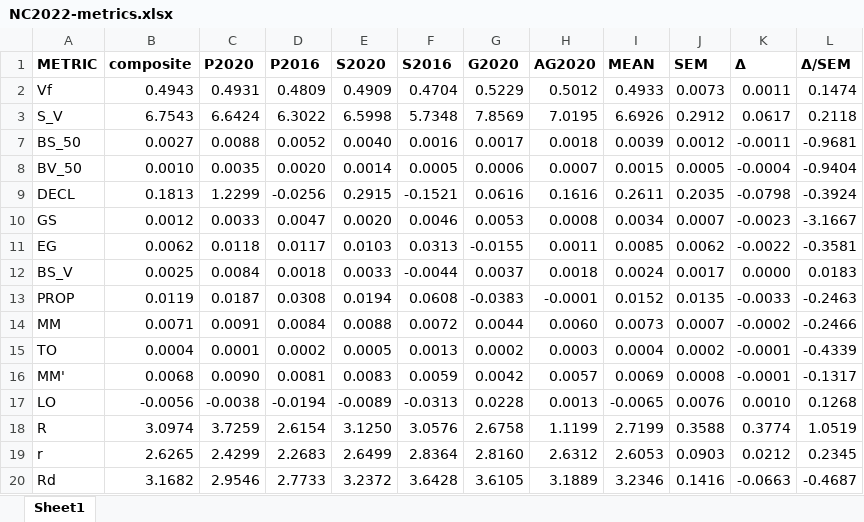
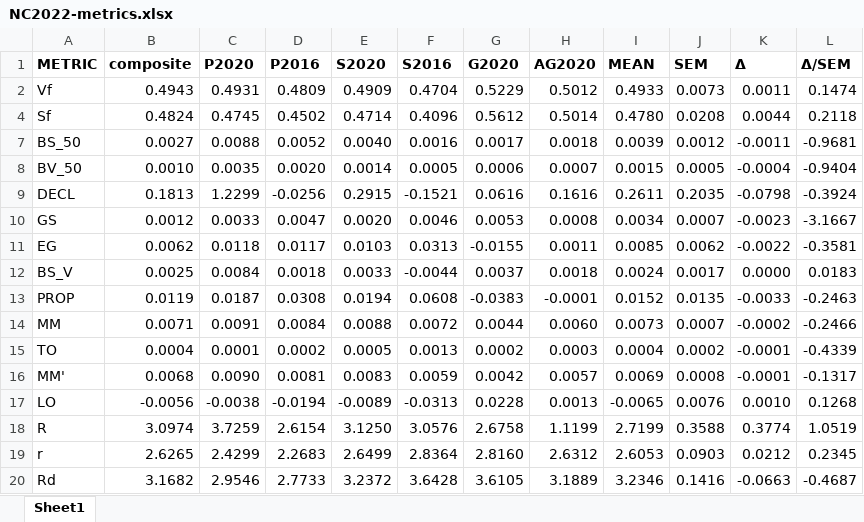
Before and after one commit to dra2020/method_eval, an Excel workbook: analysis/NC/NC2022-metrics.xlsx, sheet Sheet1, drawn as a sheet; values as stored, in another font and other column widths than the file's, no borders; removed rows and columns are numbered as before the commit, all else as after; the diff names each change by its address in the sheet, - before the commit and + after, or states it on an @@ line.

```diff
--- a/analysis/NC/NC2022-metrics.xlsx (sheet Sheet1)
+++ b/analysis/NC/NC2022-metrics.xlsx (sheet Sheet1)
@@ row 3 hidden: S_V | 6.7543 | 6.6424 | 6.3022 | 6.5998 | 5.7348 | 7.8569 | 7.0195 | 6.6926 | 0.2912 | 0.0617 | 0.2118 @@
@@ row 4 unhidden: Sf | 0.4824 | 0.4745 | 0.4502 | 0.4714 | 0.4096 | 0.5612 | 0.5014 | 0.4780 | 0.0208 | 0.0044 | 0.2118 @@
```
Also changed, not shown: analysis/NC/NC2022-SV-points.xlsx, analysis/NC/NC2022-rv-points.xlsx.
